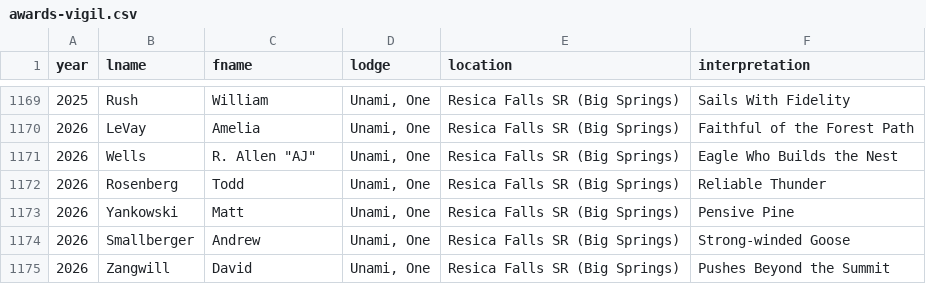
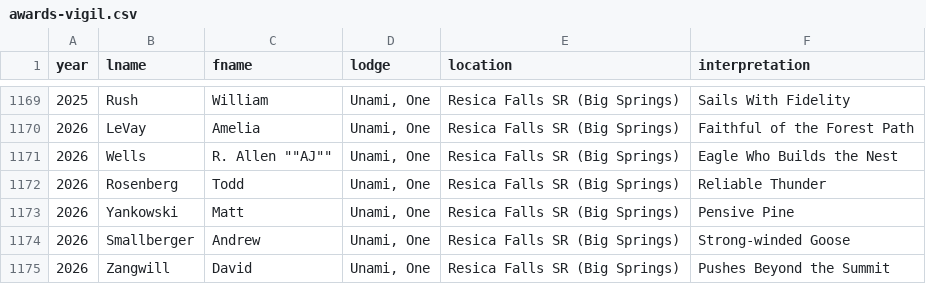
Before and after one commit to colbsa/UnamiLodge.org, a CSV file: _data/awards-vigil.csv, drawn as a sheet; only a part is shown, gaps mark what is left out; the diff names each change by its address in the sheet, - before the commit and + after, or states it on an @@ line.

Commit message:
Fix Error

```diff
--- a/_data/awards-vigil.csv
+++ b/_data/awards-vigil.csv
-C1171 (fname): R. Allen "AJ"
+C1171 (fname): R. Allen ""AJ""
```
